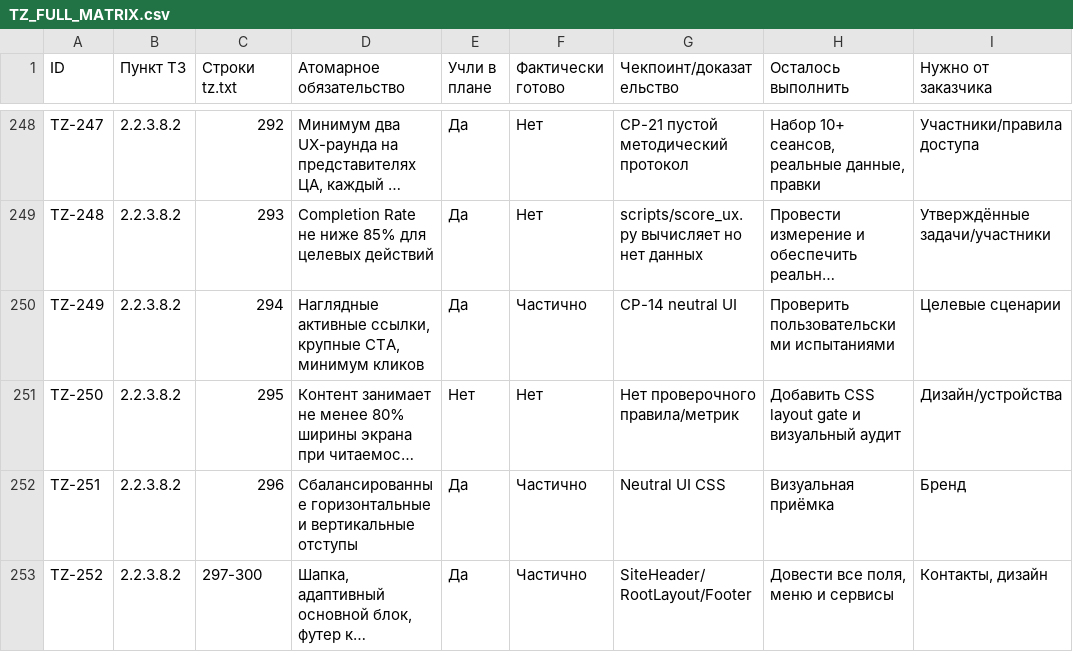
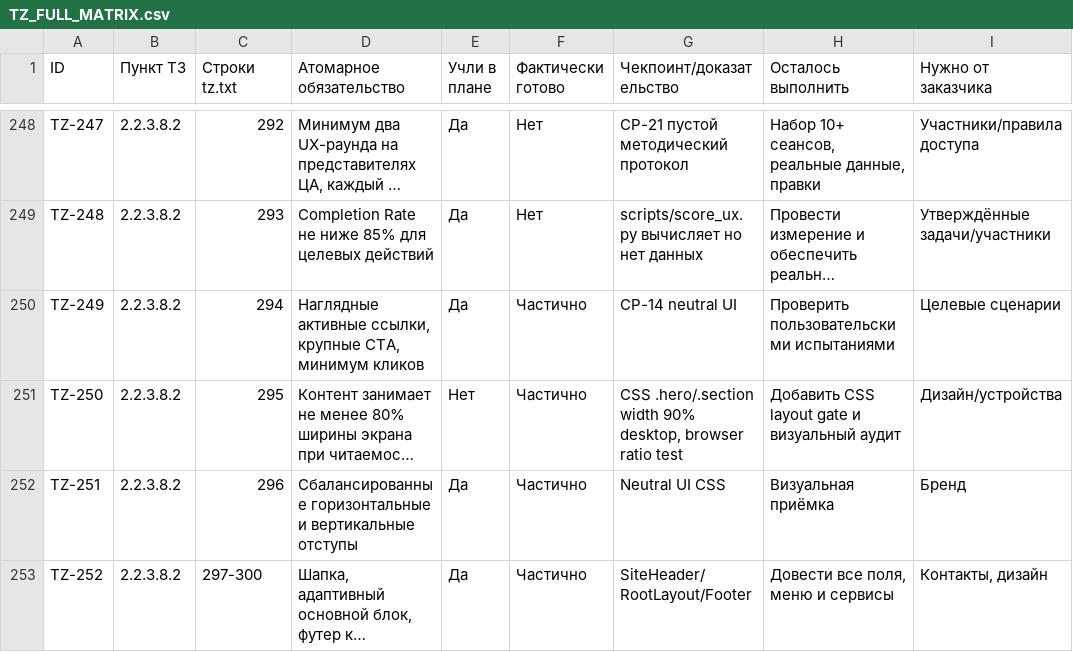
Before and after one commit to arvectum2/musbread, a CSV file: docs/tz-audit/TZ_FULL_MATRIX.csv, drawn as a sheet; only a part is shown, gaps mark what is left out; long unchanged cells end in …; the diff covers the shown part only; the diff names each change by its address in the sheet, - before the commit and + after, or states it on an @@ line.

```diff
--- a/docs/tz-audit/TZ_FULL_MATRIX.csv
+++ b/docs/tz-audit/TZ_FULL_MATRIX.csv
-F251 (Фактически готово): Нет
+F251 (Фактически готово): Частично
-G251 (Чекпоинт/доказательство): Нет проверочного правила/метрик
+G251 (Чекпоинт/доказательство): CSS .hero/.section width 90% desktop, browser ratio test
```
Also changed, not shown: 41 edited cells elsewhere in this file, 32 other files.
